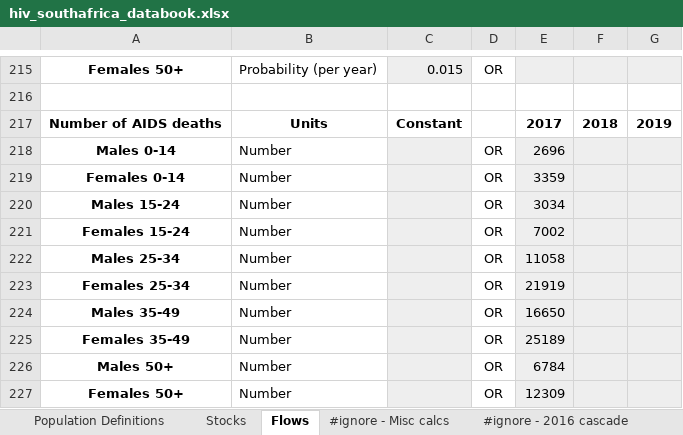
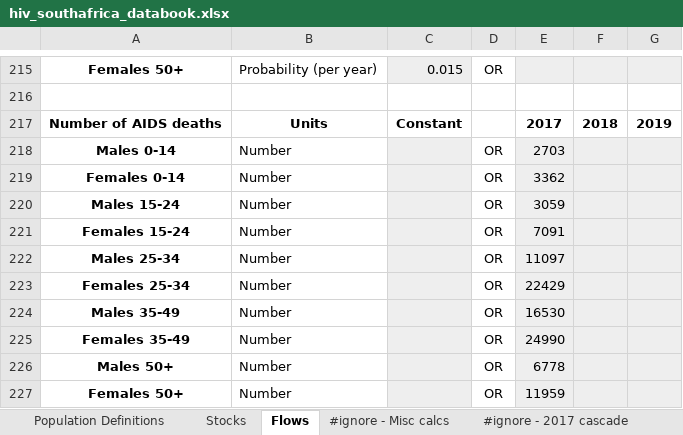
Before and after one commit to robynstuart/cascade-analyses, an Excel workbook: hiv-southafrica/hiv_southafrica_databook.xlsx, sheet Flows, drawn as a sheet; only a part is shown, gaps mark what is left out; values as stored, in another font and other column widths than the file's, no borders; conditional formats not drawn; the diff covers the shown part only; the diff names each change by its address in the sheet, - before the commit and + after, or states it on an @@ line.

```diff
--- a/hiv-southafrica/hiv_southafrica_databook.xlsx (sheet Flows)
+++ b/hiv-southafrica/hiv_southafrica_databook.xlsx (sheet Flows)
-sheet tab: #ignore - 2016 cascade
+sheet tab: #ignore - 2017 cascade
-E218: 2696
+E218: 2703
-E219: 3359
+E219: 3362
-E220: 3034
+E220: 3059
-E221: 7002
+E221: 7091
-E222: 11058
+E222: 11097
-E223: 21919
+E223: 22429
-E224: 16650
+E224: 16530
-E225: 25189
+E225: 24990
-E226: 6784
+E226: 6778
-E227: 12309
+E227: 11959
```
Also changed, not shown: 20 edited cells elsewhere in this sheet, sheet #ignore - Misc calcs, sheet #ignore - 2017 cascade, sheet Stocks, t2dm-poltava/t2dm_poltava_progbook.xlsx.
